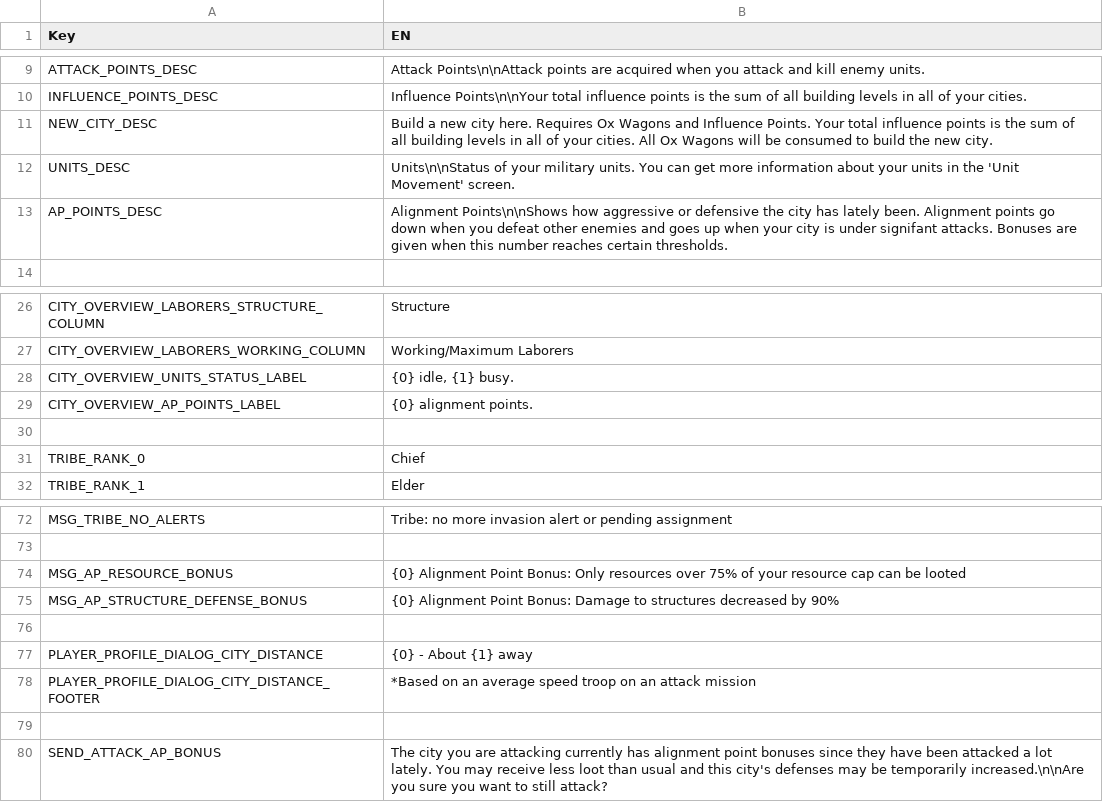
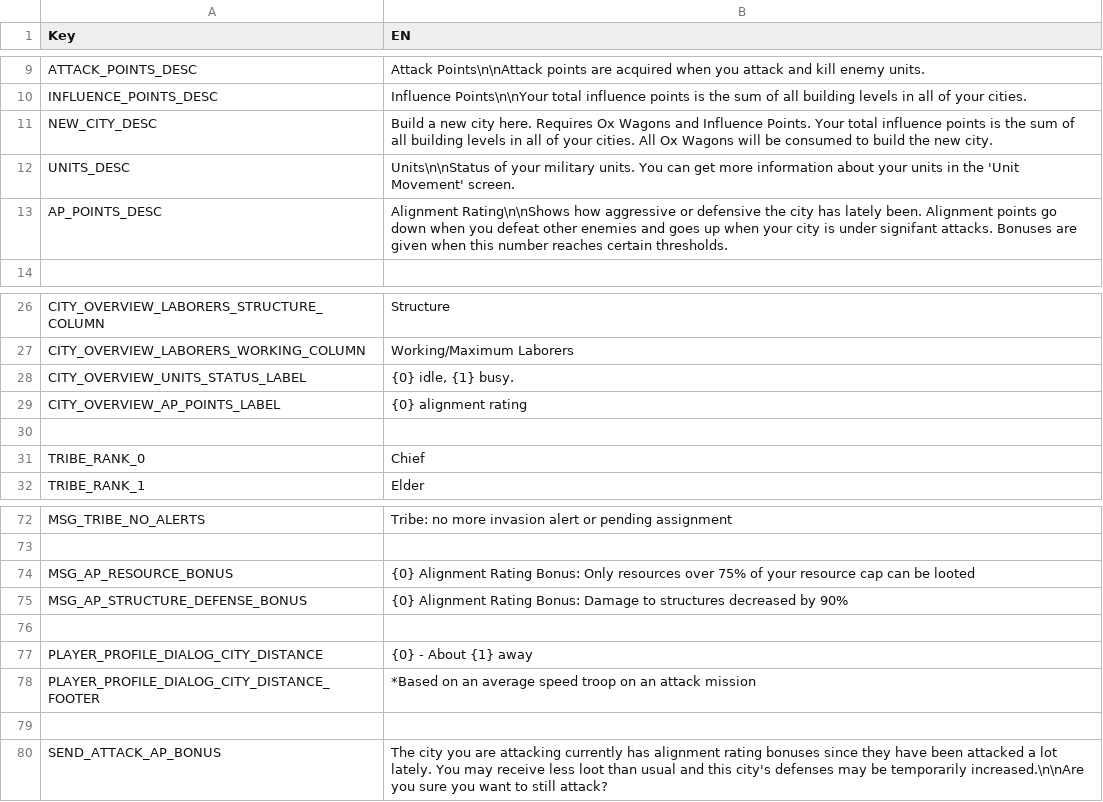
Before and after one commit to giulianob/tribalhero, a CSV file: conf/csv/lang.misc.csv, drawn as a sheet; only a part is shown, gaps mark what is left out.

Commit message:
Renamed from alignment point to alignment rating

```diff
--- a/conf/csv/lang.misc.csv
+++ b/conf/csv/lang.misc.csv
@@ -12,3 +12,3 @@ NEW_CITY_DESC,Build a new city here. Requires Ox Wagons and Influence Points. Yo
 UNITS_DESC,Units\n\nStatus of your military units. You can get more information about your units in the 'Unit Movement' screen.
-AP_POINTS_DESC,Alignment Points\n\nShows how aggressive or defensive the city has lately been. Alignment points go down when you defeat other enemies and goes up when your city is under signifant attacks. Bonuses are given when this number reaches certain thresholds.
+AP_POINTS_DESC,Alignment Rating\n\nShows how aggressive or defensive the city has lately been. Alignment points go down when you defeat other enemies and goes up when your city is under signifant attacks. Bonuses are given when this number reaches certain thresholds.
 ,
@@ -28,3 +28,3 @@ CITY_OVERVIEW_LABORERS_WORKING_COLUMN,Working/Maximum Laborers
 CITY_OVERVIEW_UNITS_STATUS_LABEL,"{0} idle, {1} busy."
-CITY_OVERVIEW_AP_POINTS_LABEL,{0} alignment points.
+CITY_OVERVIEW_AP_POINTS_LABEL,{0} alignment rating
 ,
@@ -73,4 +73,4 @@ MSG_TRIBE_NO_ALERTS,Tribe: no more invasion alert or pending assignment
 ,
-MSG_AP_RESOURCE_BONUS,{0} Alignment Point Bonus: Only resources over 75% of your resource cap can be looted
-MSG_AP_STRUCTURE_DEFENSE_BONUS,{0} Alignment Point Bonus: Damage to structures decreased by 90%
+MSG_AP_RESOURCE_BONUS,{0} Alignment Rating Bonus: Only resources over 75% of your resource cap can be looted
+MSG_AP_STRUCTURE_DEFENSE_BONUS,{0} Alignment Rating Bonus: Damage to structures decreased by 90%
 ,
@@ -79,2 +79,2 @@ PLAYER_PROFILE_DIALOG_CITY_DISTANCE_FOOTER,*Based on an average speed troop on a
 ,
-SEND_ATTACK_AP_BONUS,The city you are attacking currently has alignment point bonuses since they have been attacked a lot lately. You may receive less loot than usual and this city's defenses may be temporarily increased.\n\nAre you sure you want to still attack?
+SEND_ATTACK_AP_BONUS,The city you are attacking currently has alignment rating bonuses since they have been attacked a lot lately. You may receive less loot than usual and this city's defenses may be temporarily increased.\n\nAre you sure you want to still attack?
```
